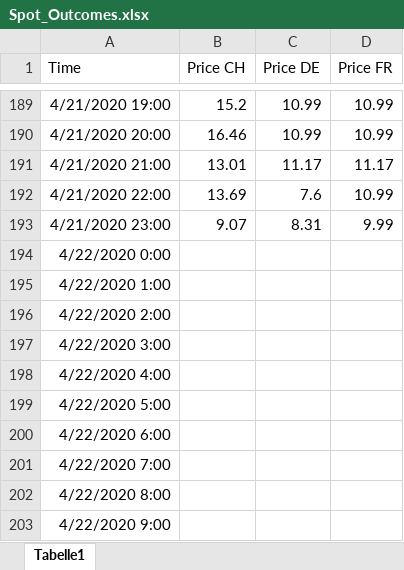
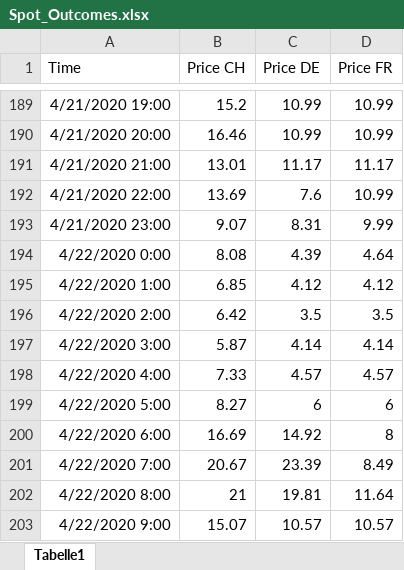
Before and after one commit to jensboss/hydropt, an Excel workbook: Spot_Outcomes.xlsx, sheet Tabelle1, drawn as a sheet; only a part is shown, gaps mark what is left out; values as stored, in another font and other column widths than the file's, no borders; charts and pictures not drawn; the diff covers the shown part only; the diff names each change by its address in the sheet, - before the commit and + after, or states it on an @@ line.

```diff
--- a/Spot_Outcomes.xlsx (sheet Tabelle1)
+++ b/Spot_Outcomes.xlsx (sheet Tabelle1)
-B194 (Price CH): (empty)
+B194 (Price CH): 8.08
-C194 (Price DE): (empty)
+C194 (Price DE): 4.39
-D194 (Price FR): (empty)
+D194 (Price FR): 4.64
-B195 (Price CH): (empty)
+B195 (Price CH): 6.85
-C195 (Price DE): (empty)
+C195 (Price DE): 4.12
-D195 (Price FR): (empty)
+D195 (Price FR): 4.12
-B196 (Price CH): (empty)
+B196 (Price CH): 6.42
-C196 (Price DE): (empty)
+C196 (Price DE): 3.5
-D196 (Price FR): (empty)
+D196 (Price FR): 3.5
-B197 (Price CH): (empty)
+B197 (Price CH): 5.87
-C197 (Price DE): (empty)
+C197 (Price DE): 4.14
-D197 (Price FR): (empty)
+D197 (Price FR): 4.14
-B198 (Price CH): (empty)
+B198 (Price CH): 7.33
-C198 (Price DE): (empty)
+C198 (Price DE): 4.57
-D198 (Price FR): (empty)
+D198 (Price FR): 4.57
-B199 (Price CH): (empty)
+B199 (Price CH): 8.27
-C199 (Price DE): (empty)
+C199 (Price DE): 6
-D199 (Price FR): (empty)
+D199 (Price FR): 6
-B200 (Price CH): (empty)
+B200 (Price CH): 16.69
-C200 (Price DE): (empty)
+C200 (Price DE): 14.92
-D200 (Price FR): (empty)
+D200 (Price FR): 8
-B201 (Price CH): (empty)
+B201 (Price CH): 20.67
-C201 (Price DE): (empty)
+C201 (Price DE): 23.39
-D201 (Price FR): (empty)
+D201 (Price FR): 8.49
-B202 (Price CH): (empty)
+B202 (Price CH): 21
-C202 (Price DE): (empty)
+C202 (Price DE): 19.81
-D202 (Price FR): (empty)
+D202 (Price FR): 11.64
-B203 (Price CH): (empty)
+B203 (Price CH): 15.07
-C203 (Price DE): (empty)
+C203 (Price DE): 10.57
-D203 (Price FR): (empty)
+D203 (Price FR): 10.57
```
Also changed, not shown: 114 edited cells elsewhere in this sheet, charts or pictures, 3 other files.
